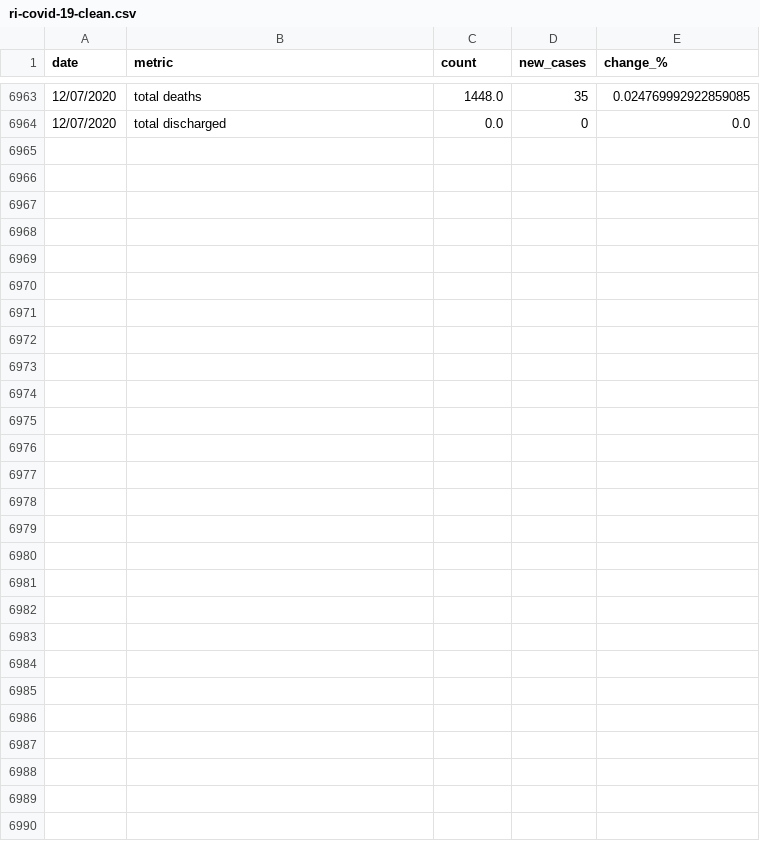
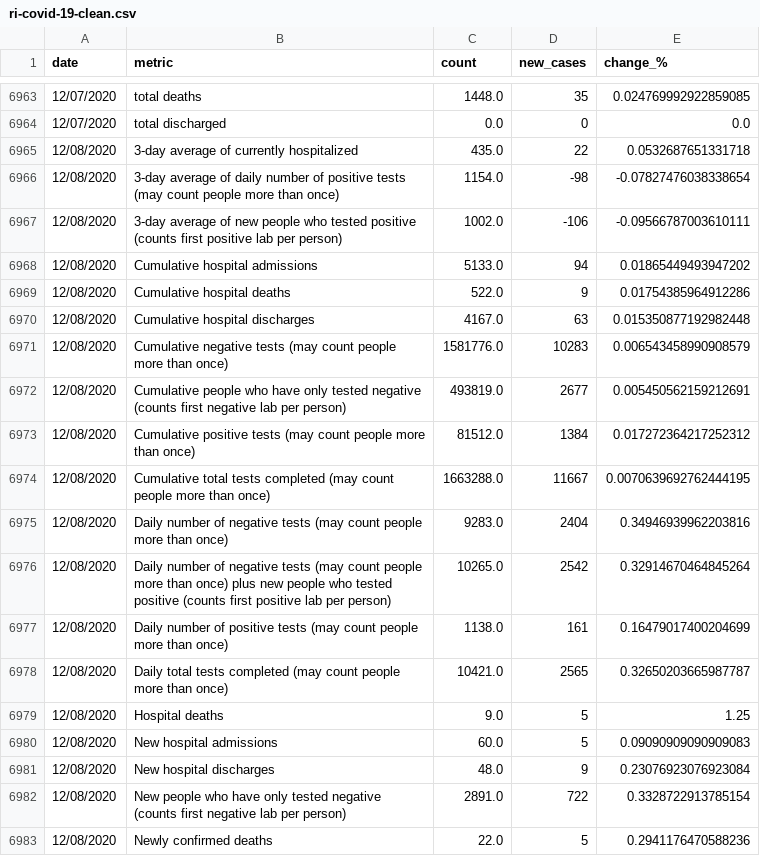
Before and after one commit to SmirkyGraphs/ri-covid19-updates, a CSV file: data/clean/ri-covid-19-clean.csv, drawn as a sheet; only a part is shown, gaps mark what is left out; the diff covers the shown part only; the diff names each change by its address in the sheet, - before the commit and + after, or states it on an @@ line.

```diff
--- a/data/clean/ri-covid-19-clean.csv
+++ b/data/clean/ri-covid-19-clean.csv
+row 6965: 12/08/2020 | 3-day average of currently hospitalized | 435.0 | 22 | 0.0532687651331718
+row 6966: 12/08/2020 | 3-day average of daily number of positive tests (may count people more than once) | 1154.0 | -98 | -0.07827476038338654
+row 6967: 12/08/2020 | 3-day average of new people who tested positive (counts first positive lab per person) | 1002.0 | -106 | -0.09566787003610111
+row 6968: 12/08/2020 | Cumulative hospital admissions | 5133.0 | 94 | 0.01865449493947202
+row 6969: 12/08/2020 | Cumulative hospital deaths | 522.0 | 9 | 0.01754385964912286
+row 6970: 12/08/2020 | Cumulative hospital discharges | 4167.0 | 63 | 0.015350877192982448
+row 6971: 12/08/2020 | Cumulative negative tests (may count people more than once) | 1581776.0 | 10283 | 0.006543458990908579
+row 6972: 12/08/2020 | Cumulative people who have only tested negative (counts first negative lab per person) | 493819.0 | 2677 | 0.005450562159212691
+row 6973: 12/08/2020 | Cumulative positive tests (may count people more than once) | 81512.0 | 1384 | 0.017272364217252312
+row 6974: 12/08/2020 | Cumulative total tests completed (may count people more than once) | 1663288.0 | 11667 | 0.0070639692762444195
+row 6975: 12/08/2020 | Daily number of negative tests (may count people more than once) | 9283.0 | 2404 | 0.34946939962203816
+row 6976: 12/08/2020 | Daily number of negative tests (may count people more than once) plus new people who tested positive (counts first positive lab per person) | 10265.0 | 2542 | 0.32914670464845264
+row 6977: 12/08/2020 | Daily number of positive tests (may count people more than once) | 1138.0 | 161 | 0.16479017400204699
+row 6978: 12/08/2020 | Daily total tests completed (may count people more than once) | 10421.0 | 2565 | 0.32650203665987787
+row 6979: 12/08/2020 | Hospital deaths | 9.0 | 5 | 1.25
+row 6980: 12/08/2020 | New hospital admissions | 60.0 | 5 | 0.09090909090909083
+row 6981: 12/08/2020 | New hospital discharges | 48.0 | 9 | 0.23076923076923084
+row 6982: 12/08/2020 | New people who have only tested negative (counts first negative lab per person) | 2891.0 | 722 | 0.3328722913785154
+row 6983: 12/08/2020 | Newly confirmed deaths | 22.0 | 5 | 0.2941176470588236
```
Also changed, not shown: 14 added rows elsewhere in this file, data/raw/ri-covid-19.csv, data/reports/first_death_change.csv, 19 other files.
